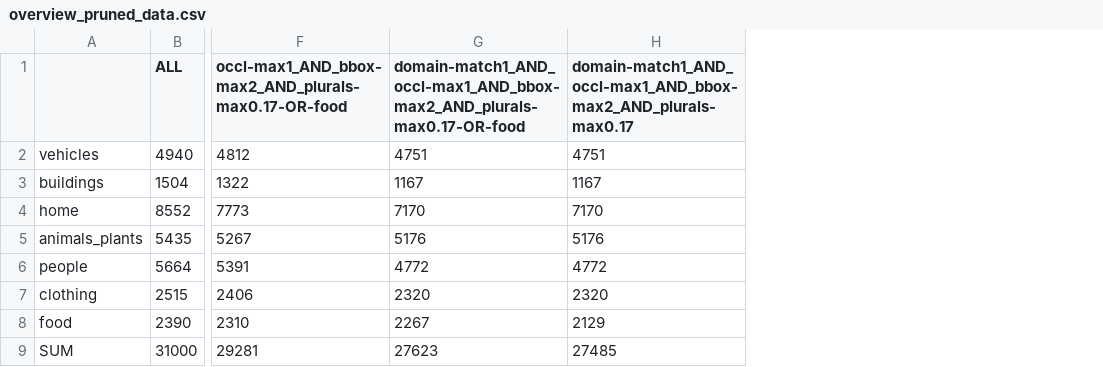
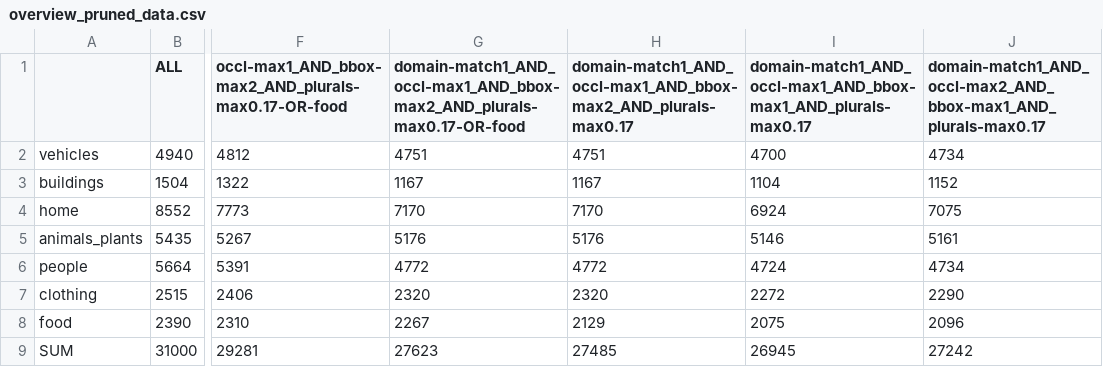
Before and after one commit to sinazarriess/many_names_collection, a CSV file: analysis/results/overview_pruned_data.csv, drawn as a sheet; only a part is shown, gaps mark what is left out; the diff names each change by its address in the sheet, - before the commit and + after, or states it on an @@ line.

```diff
--- a/analysis/results/overview_pruned_data.csv
+++ b/analysis/results/overview_pruned_data.csv
+column I, rows 1-9: domain-match1_AND_occl-max1_AND_bbox-max1_AND_plurals-max0.17 | 4700 | 1104 | 6924 | 5146 | 4724 | 2272 | 2075 | 26945
+column J, rows 1-9: domain-match1_AND_occl-max2_AND_bbox-max1_AND_plurals-max0.17 | 4734 | 1152 | 7075 | 5161 | 4734 | 2290 | 2096 | 27242
```
Also changed, not shown: 5 other files.
